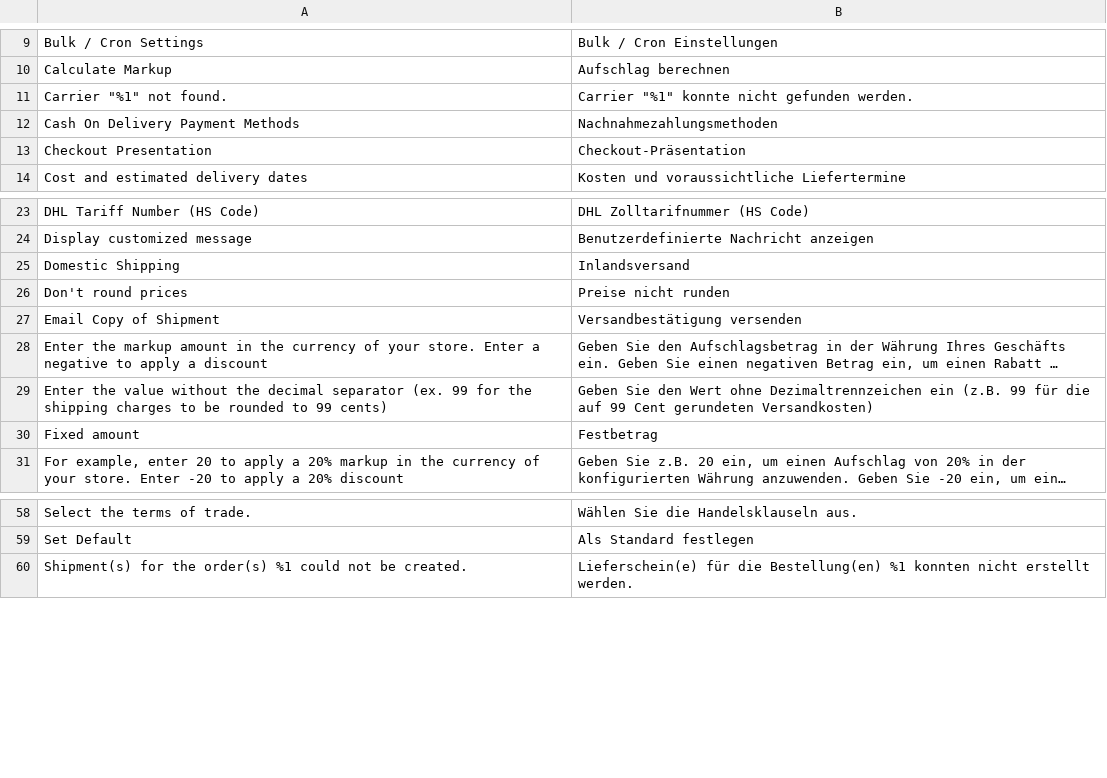
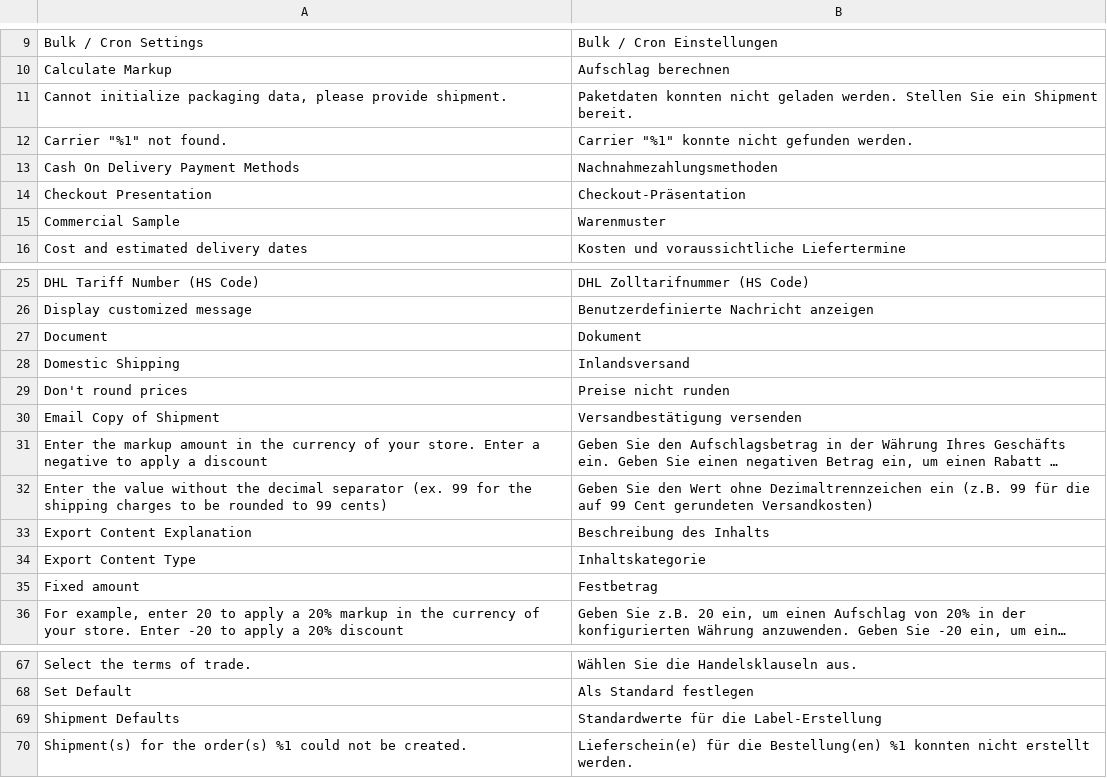
Before and after one commit to netresearch/dhl-module-shipping-core, a CSV file: i18n/de_DE.csv, drawn as a sheet; only a part is shown, gaps mark what is left out; long unchanged cells end in …; the diff covers the shown part only; the diff names each change by its address in the sheet, - before the commit and + after, or states it on an @@ line.

Commit message:
DHLGW-337: allow cross-border shipments through packaging popup

```diff
--- a/i18n/de_DE.csv
+++ b/i18n/de_DE.csv
+row 11: Cannot initialize packaging data, please provide shipment. | Paketdaten konnten nicht geladen werden. Stellen Sie ein Shipment bereit.
+row 15: Commercial Sample | Warenmuster
+row 27: Document | Dokument
+row 33: Export Content Explanation | Beschreibung des Inhalts
+row 34: Export Content Type | Inhaltskategorie
+row 69: Shipment Defaults | Standardwerte für die Label-Erstellung
```
Also changed, not shown: 11 added rows elsewhere in this file, i18n/en_US.csv, 45 other files.
